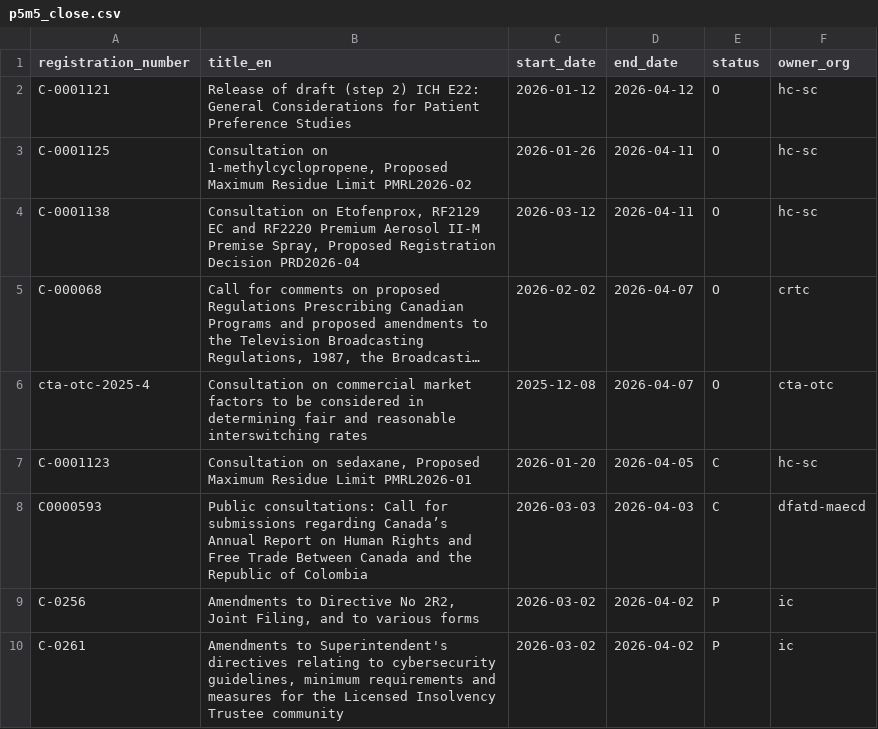
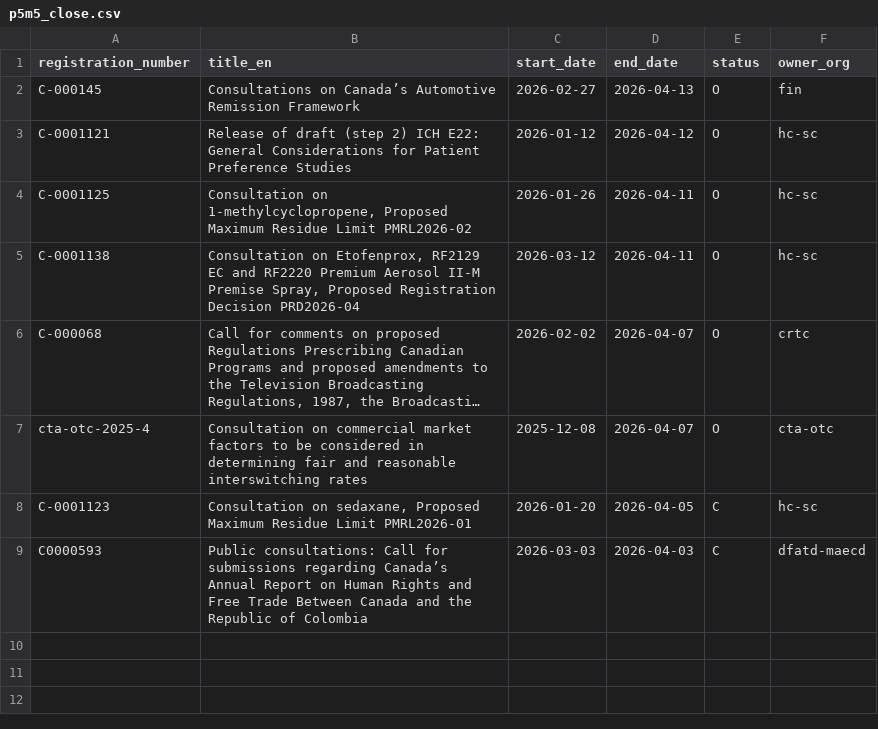
Before and after one commit to PatLittle/Consultations-Tracker, a CSV file: p5m5_close.csv, drawn as a sheet; long unchanged cells end in …; removed rows and columns are numbered as before the commit, all else as after; the diff names each change by its address in the sheet, - before the commit and + after, or states it on an @@ line.

```diff
--- a/p5m5_close.csv
+++ b/p5m5_close.csv
+row 2: C-000145 | Consultations on Canada’s Automotive Remission Framework | 2026-02-27 | 2026-04-13 | O | fin
-row 9: C-0256 | Amendments to Directive No 2R2, Joint Filing, and to various forms | 2026-03-02 | 2026-04-02 | P | ic
-row 10: C-0261 | Amendments to Superintendent's directives relating to cybersecurity guidelines, minimum requirements and measures for the Licensed Insolvency Trustee community | 2026-03-02 | 2026-04-02 | P | ic
```
Also changed, not shown: late_close.csv, 3 other files.
